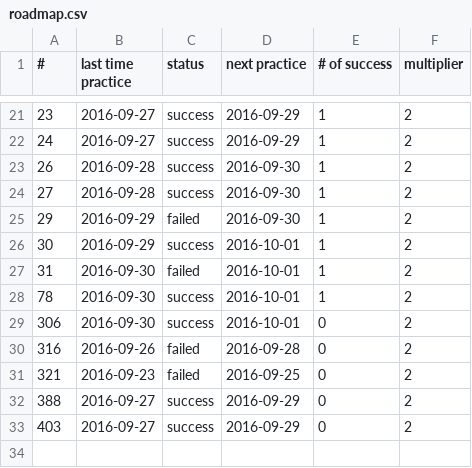
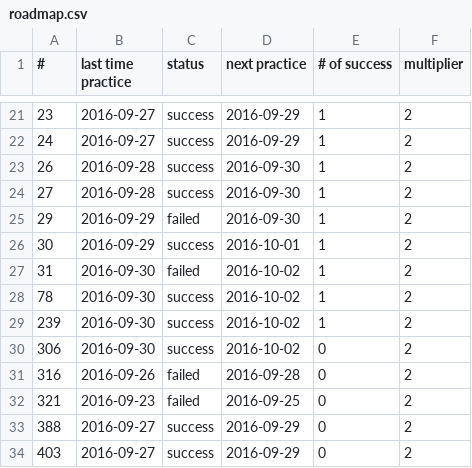
Before and after one commit to chiihuang/leetcode-cpp, a CSV file: roadmap.csv, drawn as a sheet; only a part is shown, gaps mark what is left out.

Commit message:
Update roadmap.csv

```diff
--- a/roadmap.csv
+++ b/roadmap.csv
@@ -26,5 +26,6 @@
 30, 2016-09-29, success, 2016-10-01, 1, 2
-31, 2016-09-30, failed, 2016-10-01, 1, 2
-78, 2016-09-30, success, 2016-10-01, 1, 2
-306, 2016-09-30, success, 2016-10-01, 0, 2
+31, 2016-09-30, failed, 2016-10-02, 1, 2
+78, 2016-09-30, success, 2016-10-02, 1, 2
+239, 2016-09-30, success, 2016-10-02, 1, 2
+306, 2016-09-30, success, 2016-10-02, 0, 2
 316, 2016-09-26, failed, 2016-09-28, 0, 2
```
